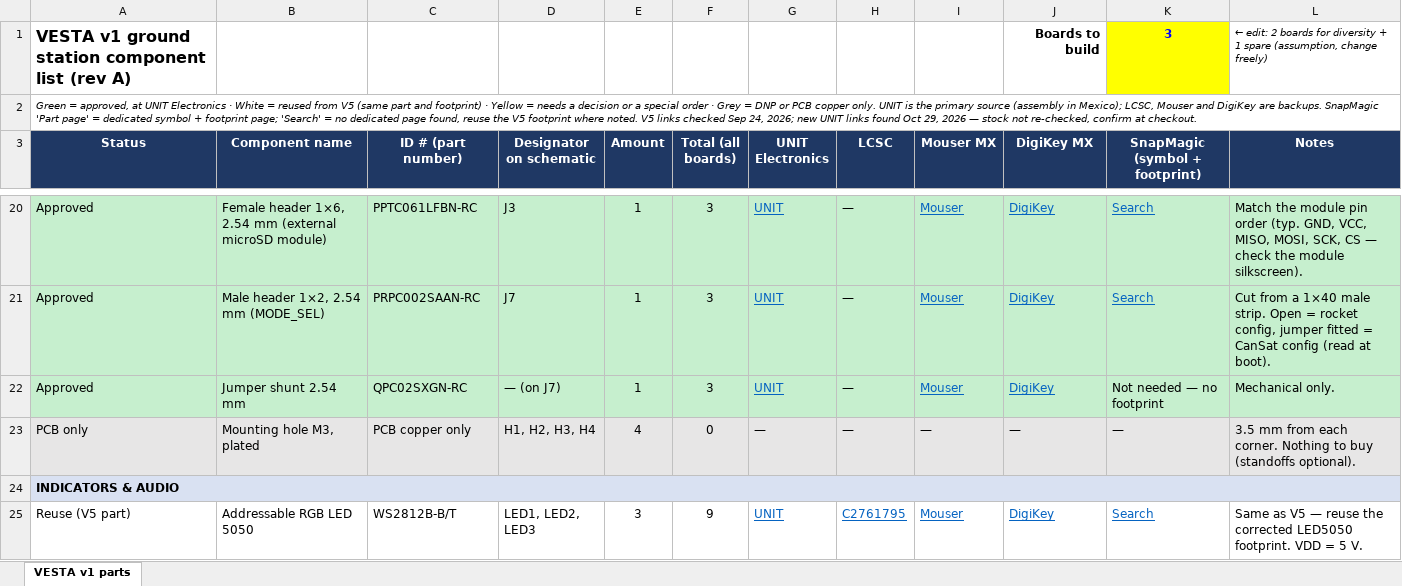
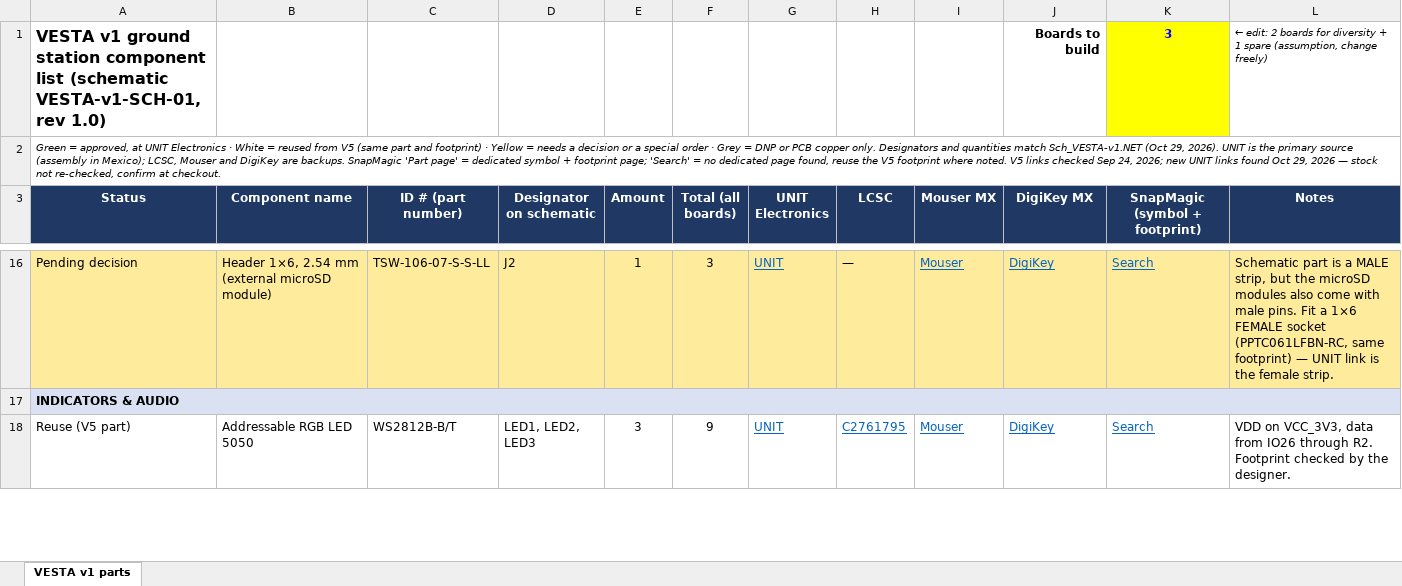
Before and after one commit to Emilio-Guadarrama/MAGNIS-v1-GroundStation, an Excel workbook: BOM/VESTA_v1_Parts_List.xlsx, sheet VESTA v1 parts, drawn as a sheet; only a part is shown, gaps mark what is left out; values as stored, in another font and other column widths than the file's, no borders; removed rows and columns are numbered as before the commit, all else as after; the diff covers the shown part only; the diff names each change by its address in the sheet, - before the commit and + after, or states it on an @@ line.

Commit message:
Sync firmware, netlist, BOM and README with schematic VESTA-v1-SCH-01
- Schematic: final ESP32 pinout on native VSPI, SD card-detect left open, shells to GND, SD_CS pull-up
- Firmware: shared VSPI bus, ext SD module on own CS/MISO, runtime PROFILE command, MLT-8530 PWM tone (untested)
- Netlist regenerated from Sch_VESTA-v1.NET (144 pins, 26 nets, no single-pin nets)
- BOM designators matched to the schematic; module sockets added
- README hardware table, architecture and pin map updated

```diff
--- a/BOM/VESTA_v1_Parts_List.xlsx (sheet VESTA v1 parts)
+++ b/BOM/VESTA_v1_Parts_List.xlsx (sheet VESTA v1 parts)
-A1 (Status): …component list (rev A)
+A1 (Status): …component list (schematic VESTA-v1-SCH-01, rev 1.0)
-A2 (Status): …copper only. UNIT is…
+A2 (Status): …copper only. Designators and quantities match Sch_VESTA-v1.NET (Oct 29, 2026). UNIT is…
-A16 (Status): Approved
+A16 (Status): Pending decision
-A16:L16 fill: #C6EFCE
+A16:L16 fill: #FFEB9C
-B16 (Component name): Female header 1×6, 2.54…
+B16 (Component name): Header 1×6, 2.54…
-C16 (ID # (part number)): PPTC061LFBN-RC
+C16 (ID # (part number)): TSW-106-07-S-S-LL
-D16 (Designator on schematic): J3
+D16 (Designator on schematic): J2
-L16 (Notes): Match the module pin order (typ. GND, VCC, MISO, MOSI, SCK, CS — check the module silkscreen).
+L16 (Notes): Schematic part is a MALE strip, but the microSD modules also come with male pins. Fit a 1×6 FEMALE socket (PPTC061LFBN-RC, same footprint) — UNIT link is the female strip.
-row 21: Approved | Male header 1×2, 2.54 mm (MODE_SEL) | PRPC002SAAN-RC | J7 | 1 | 3 | UNIT | — | Mouser | DigiKey | Search | Cut from a 1×40 male strip. Open = rocket config, jumper fitted = CanSat config (read at boot).
-row 22: Approved | Jumper shunt 2.54 mm | QPC02SXGN-RC | — (on J7) | 1 | 3 | UNIT | — | Mouser | DigiKey | Not needed — no footprint | Mechanical only.
-row 23: PCB only | Mounting hole M3, plated | PCB copper only | H1, H2, H3, H4 | 4 | 0 | — | — | — | — | — | 3.5 mm from each corner. Nothing to buy (standoffs optional).
-L18 (Notes): Same as V5 — reuse the corrected LED5050 footprint. VDD = 5 V.
+L18 (Notes): VDD on VCC_3V3, data from IO26 through R2. Footprint checked by the designer.
```
Also changed, not shown: 2 added rows, 10 removed rows, 66 edited cells and cell formats elsewhere in this sheet, formulas that keep their value, 45 other files.
